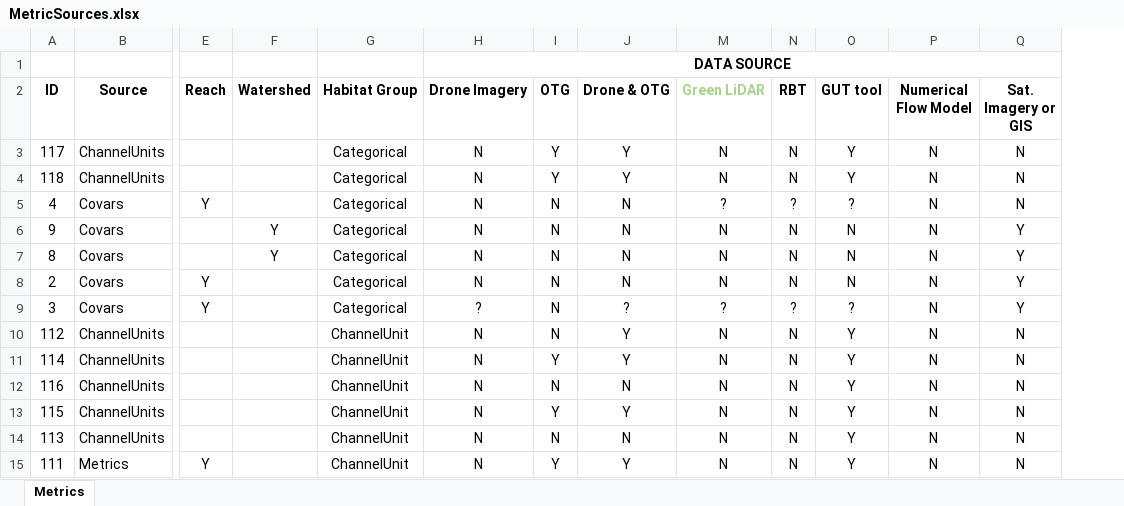
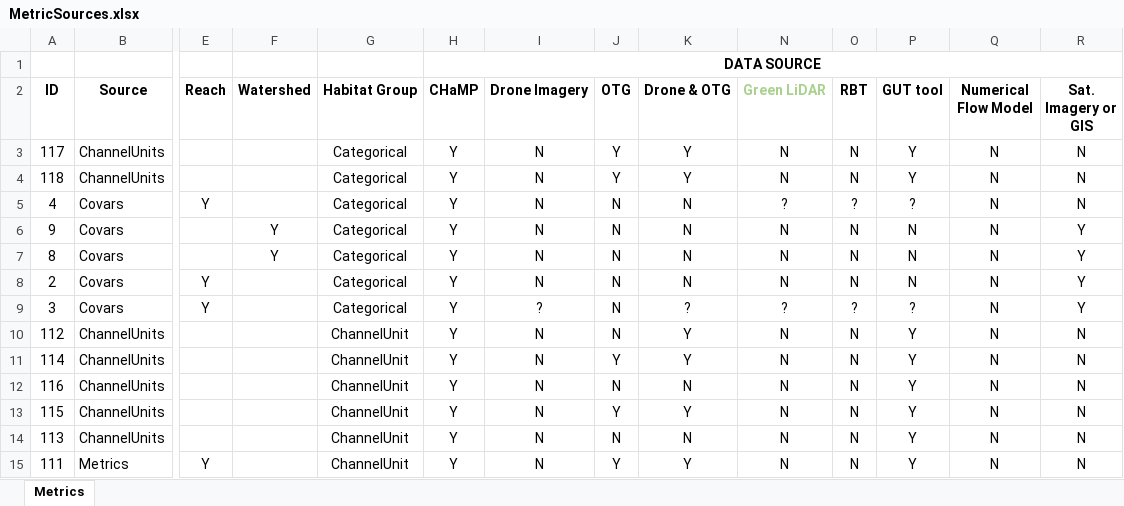
Before and after one commit to KevinSee/QRFcapacity, an Excel workbook: data/prepped/MetricSources.xlsx, sheet Metrics, drawn as a sheet; only a part is shown, gaps mark what is left out; values as stored, in another font and other column widths than the file's, no borders; conditional formats not drawn; removed rows and columns are numbered as before the commit, all else as after; the diff names each change by its address in the sheet, - before the commit and + after, or states it on an @@ line.

Commit message:
changed some formatting and added a column for CHaMP as a data source

```diff
--- a/data/prepped/MetricSources.xlsx (sheet Metrics)
+++ b/data/prepped/MetricSources.xlsx (sheet Metrics)
+column H (CHaMP), row 1: DATA SOURCE; rows 3-15: all Y
-I1 (Drone Imagery): DATA SOURCE
+I1 (Drone Imagery): (empty)
-H1:Q1 merged
```
